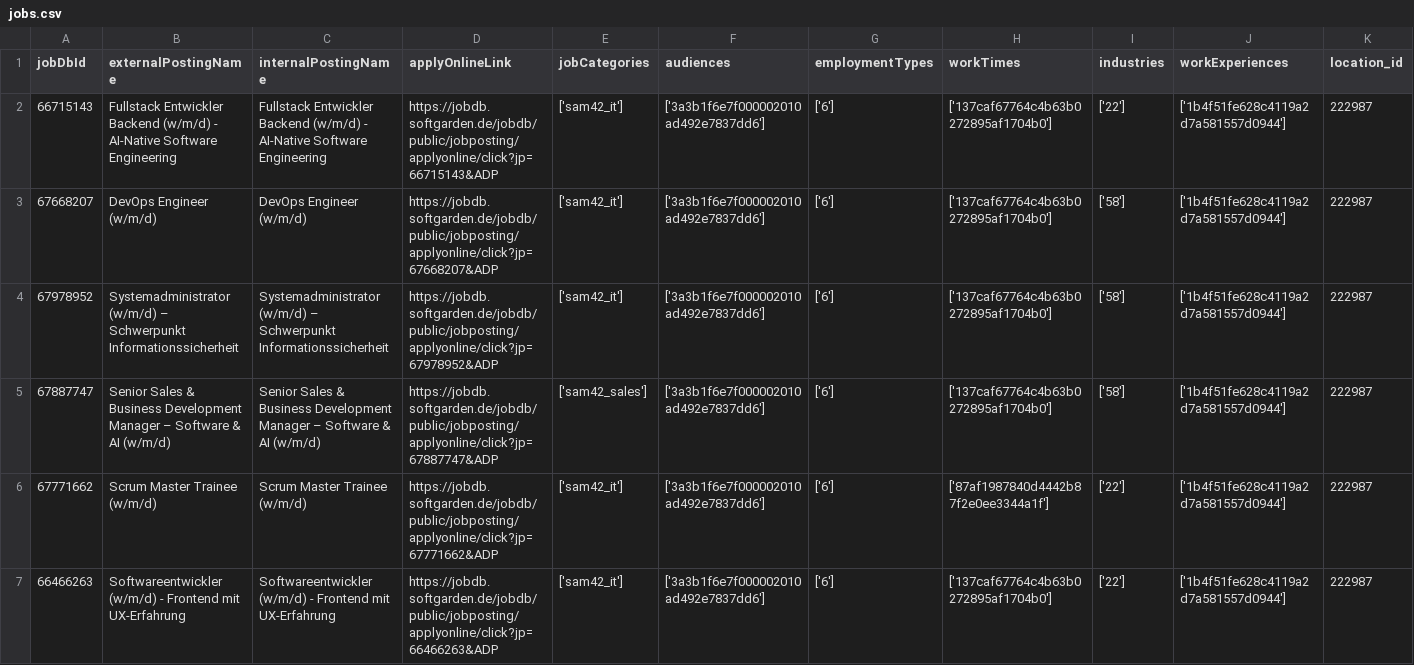
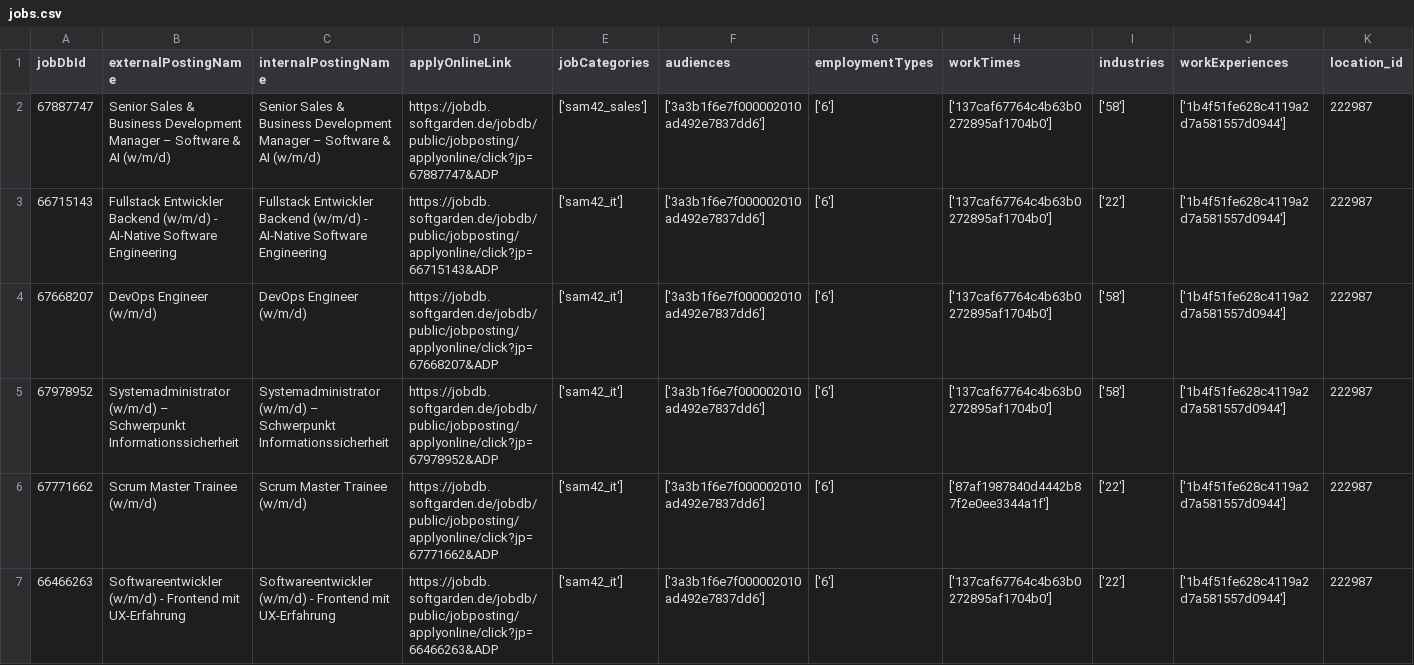
Before and after one commit to brandad-group/.github, a CSV file: job-api/jobs.csv, drawn as a sheet; only a part is shown; removed rows and columns are numbered as before the commit, all else as after; rows hold the shown columns only; the diff names each change by its address in the sheet, - before the commit and + after, or states it on an @@ line.

```diff
--- a/job-api/jobs.csv
+++ b/job-api/jobs.csv
+row 2: 67887747 | Senior Sales & Business Development Manager – Software & AI (w/m/d) | Senior Sales & Business Development Manager – Software & AI (w/m/d) | https://jobdb.softgarden.de/jobdb/public/jobposting/applyonline/click?jp=67887747&ADP | ['sam42_sales'] | ['3a3b1f6e7f000002010ad492e7837dd6'] | ['6'] | ['137caf67764c4b63b0272895af1704b0'] | ['58'] | ['1b4f51fe628c4119a2d7a581557d0944'] | 222987
-row 5: 67887747 | Senior Sales & Business Development Manager – Software & AI (w/m/d) | Senior Sales & Business Development Manager – Software & AI (w/m/d) | https://jobdb.softgarden.de/jobdb/public/jobposting/applyonline/click?jp=67887747&ADP | ['sam42_sales'] | ['3a3b1f6e7f000002010ad492e7837dd6'] | ['6'] | ['137caf67764c4b63b0272895af1704b0'] | ['58'] | ['1b4f51fe628c4119a2d7a581557d0944'] | 222987
```
Also changed, not shown: 2 other files.
